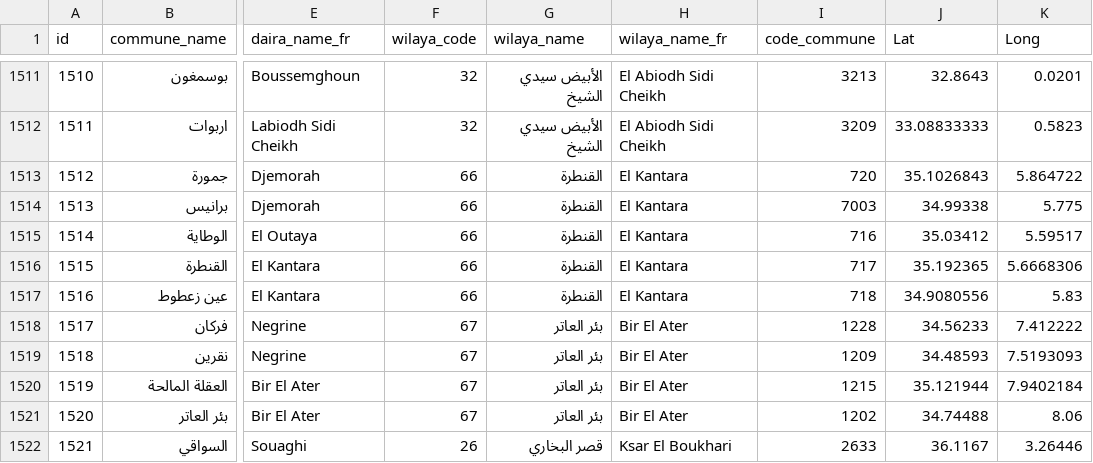
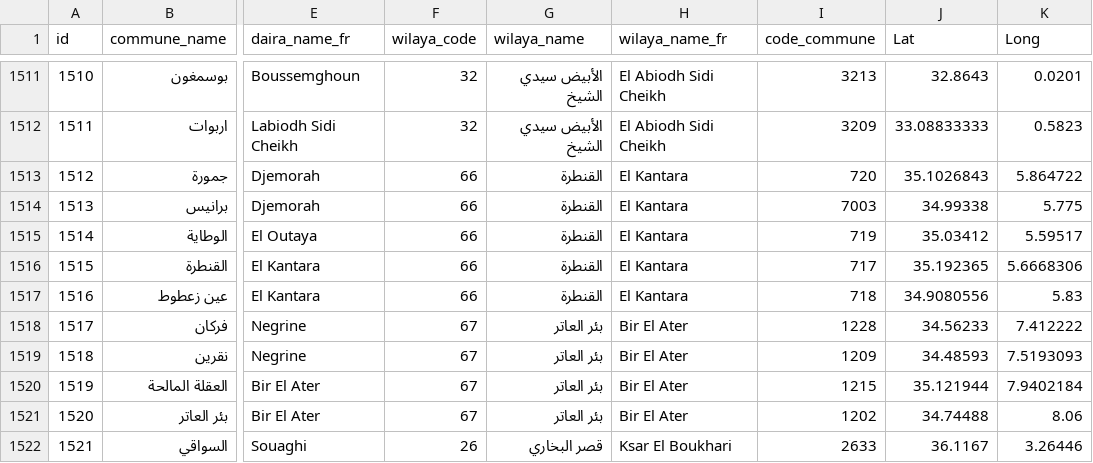
Before and after one commit to ihahachi/Algeria-Cities, a CSV file: csv/algeria_cities.csv, drawn as a sheet; only a part is shown, gaps mark what is left out; the diff covers the shown part only; the diff names each change by its address in the sheet, - before the commit and + after, or states it on an @@ line.

```diff
--- a/csv/algeria_cities.csv
+++ b/csv/algeria_cities.csv
-I1515 (code_commune): 716
+I1515 (code_commune): 719
```
Also changed, not shown: 25 edited cells elsewhere in this file, 4 other files.
